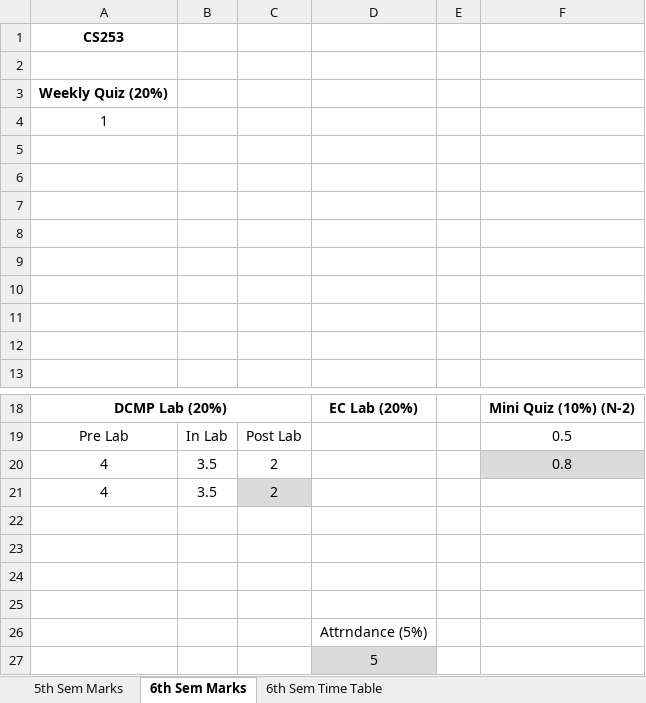
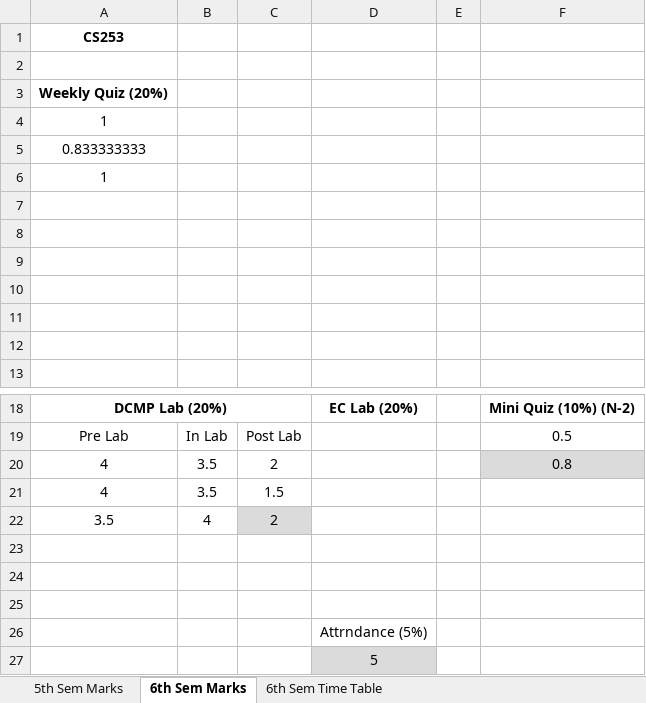
Before and after one commit to Ronit-k/IITK_Acads, an Excel workbook: TimeTable_n_marks_AllSems.xlsx, sheet 6th Sem Marks, drawn as a sheet; only a part is shown, gaps mark what is left out; values as stored, in another font and other column widths than the file's, no borders; the diff names each change by its address in the sheet, - before the commit and + after, or states it on an @@ line.

```diff
--- a/TimeTable_n_marks_AllSems.xlsx (sheet 6th Sem Marks)
+++ b/TimeTable_n_marks_AllSems.xlsx (sheet 6th Sem Marks)
-A5: (empty)
+A5: 0.833333333
-A6: (empty)
+A6: 1
-C21: 2
+C21: 1.5
-C21 fill: #DBDBDB
+C21 fill: none
-row 22: (empty)
+row 22: 3.5 | 4 | 2
-C22 fill: none
+C22 fill: #DBDBDB
```
Also changed, not shown: charts or pictures, 9 other files.
